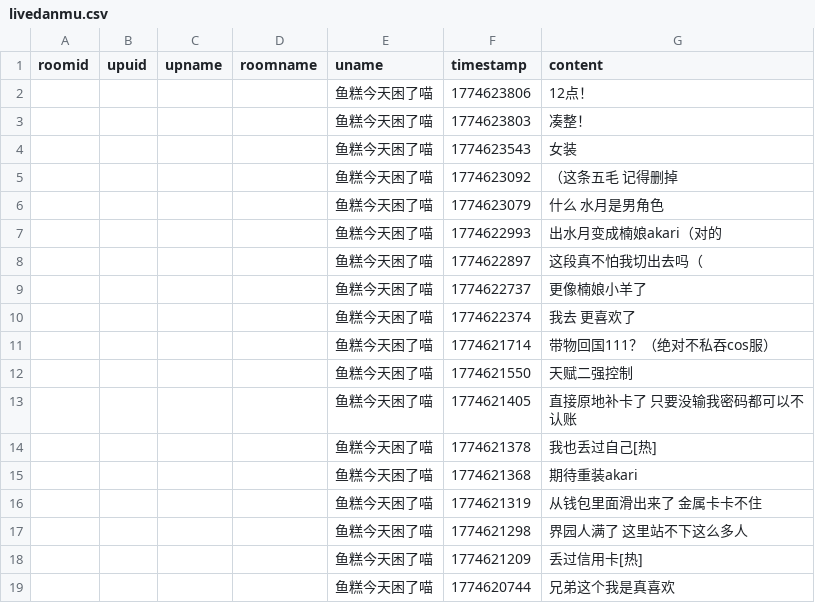
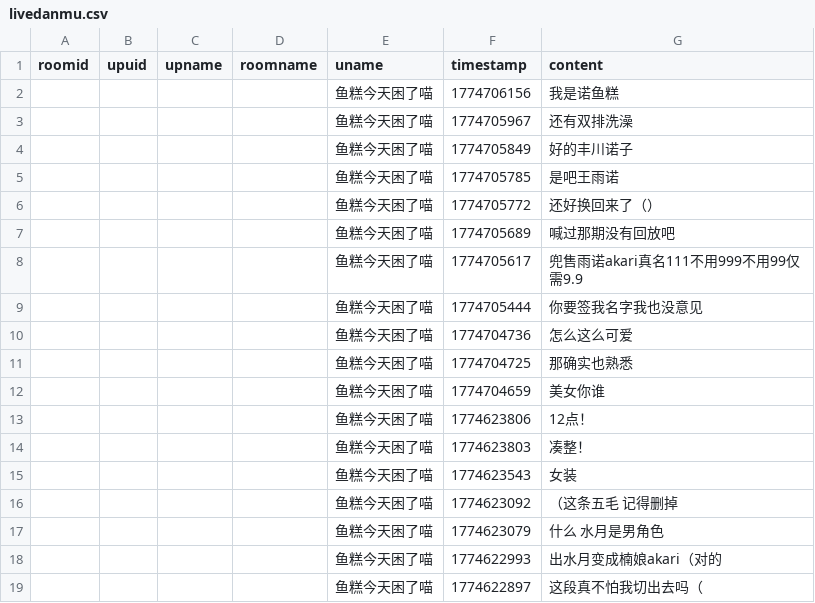
Before and after one commit to YurenHao0426/MuxianDanmuHistory, a CSV file: livedanmu.csv, drawn as a sheet; only a part is shown; the shorter side is filled out with more unchanged rows.

```diff
--- a/livedanmu.csv
+++ b/livedanmu.csv
@@ -1,2 +1,13 @@
 roomid,upuid,upname,roomname,uname,timestamp,content
+"","","","","鱼糕今天困了喵",1774706156,"我是诺鱼糕"
+"","","","","鱼糕今天困了喵",1774705967,"还有双排洗澡"
+"","","","","鱼糕今天困了喵",1774705849,"好的丰川诺子"
+"","","","","鱼糕今天困了喵",1774705785,"是吧王雨诺"
+"","","","","鱼糕今天困了喵",1774705772,"还好换回来了（）"
+"","","","","鱼糕今天困了喵",1774705689,"喊过那期没有回放吧"
+"","","","","鱼糕今天困了喵",1774705617,"兜售雨诺akari真名111不用999不用99仅需9.9"
+"","","","","鱼糕今天困了喵",1774705444,"你要签我名字我也没意见"
+"","","","","鱼糕今天困了喵",1774704736,"怎么这么可爱"
+"","","","","鱼糕今天困了喵",1774704725,"那确实也熟悉"
+"","","","","鱼糕今天困了喵",1774704659,"美女你谁"
 "","","","","鱼糕今天困了喵",1774623806,"12点！"
```
